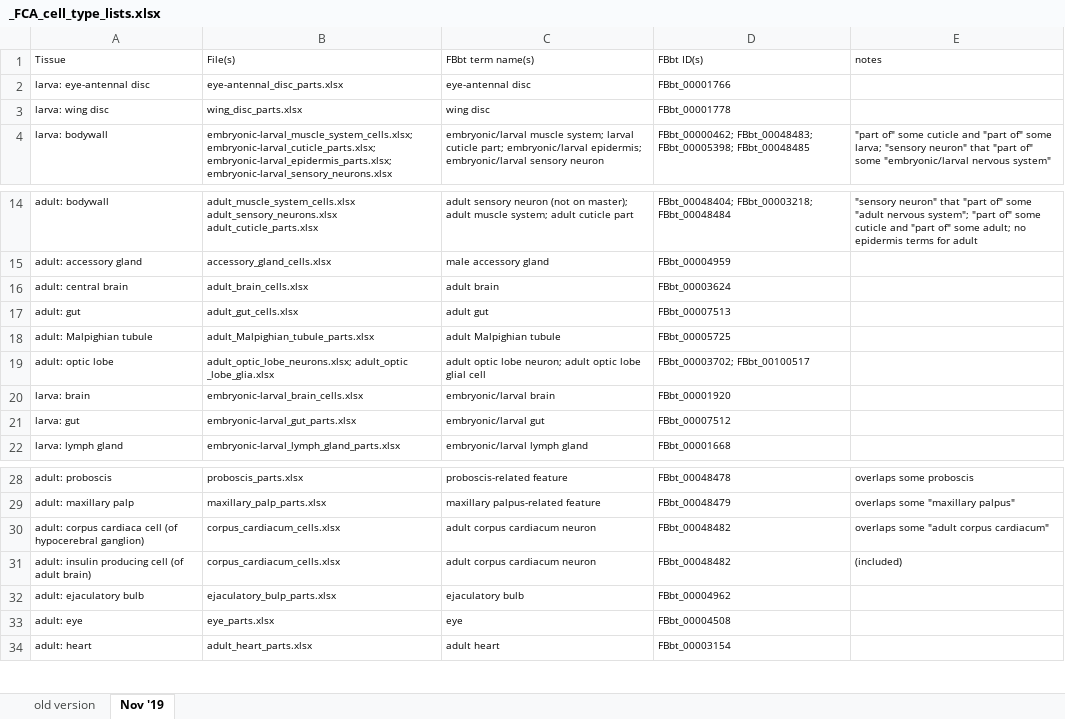
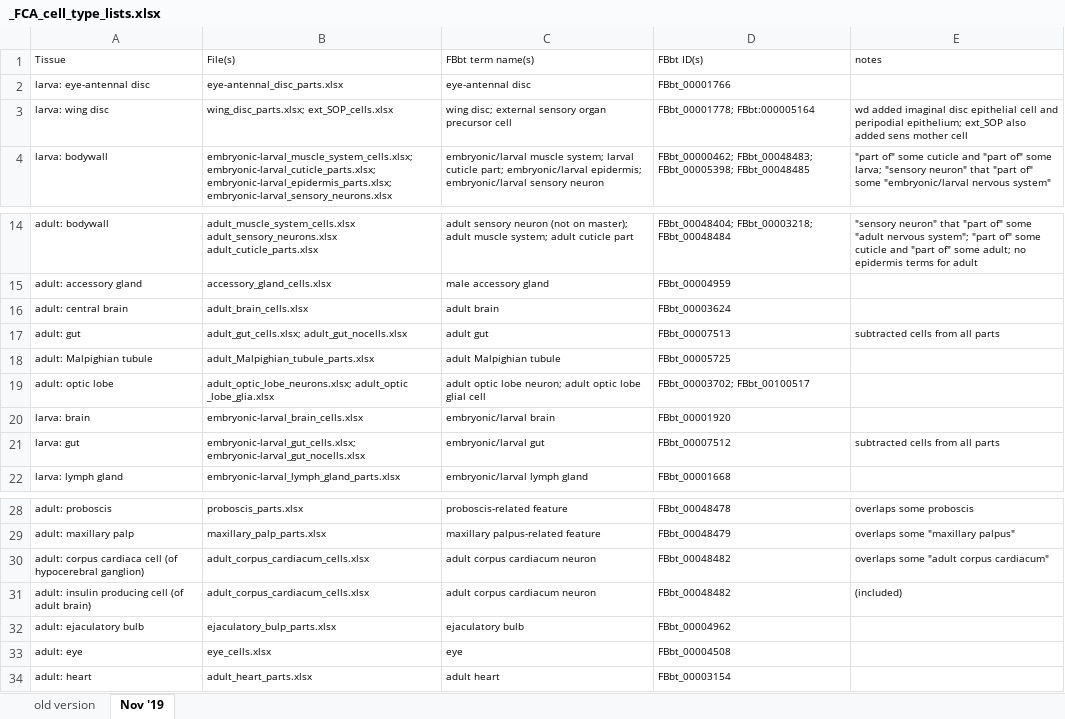
Before and after one commit to FlyBase/drosophila-anatomy-developmental-ontology, an Excel workbook: cell_type_reports/_FCA_cell_type_lists.xlsx, sheet Nov '19, drawn as a sheet; only a part is shown, gaps mark what is left out; values as stored, in another font and other column widths than the file's, no borders; the diff names each change by its address in the sheet, - before the commit and + after, or states it on an @@ line.

Commit message:
updated FCA spreadsheet

```diff
--- a/cell_type_reports/_FCA_cell_type_lists.xlsx (sheet Nov '19)
+++ b/cell_type_reports/_FCA_cell_type_lists.xlsx (sheet Nov '19)
-B3 (File(s)): wing_disc_parts.xlsx
+B3 (File(s)): wing_disc_parts.xlsx; ext_SOP_cells.xlsx
-C3 (FBbt term name(s)): wing disc
+C3 (FBbt term name(s)): wing disc; external sensory organ precursor cell
-D3 (FBbt ID(s)): FBbt_00001778
+D3 (FBbt ID(s)): FBbt_00001778; FBbt:000005164
-E3 (notes): (empty)
+E3 (notes): wd added imaginal disc epithelial cell and peripodial epithelium; ext_SOP also added sens mother cell
-B17 (File(s)): adult_gut_cells.xlsx
+B17 (File(s)): adult_gut_cells.xlsx; adult_gut_nocells.xlsx
-E17 (notes): (empty)
+E17 (notes): subtracted cells from all parts
-B21 (File(s)): embryonic-larval_gut_parts.xlsx
+B21 (File(s)): embryonic-larval_gut_cells.xlsx; embryonic-larval_gut_nocells.xlsx
-E21 (notes): (empty)
+E21 (notes): subtracted cells from all parts
-B30:B31 (File(s)): corpus_cardiacum_cells.xlsx
+B30:B31 (File(s)): adult_corpus_cardiacum_cells.xlsx
-B33 (File(s)): eye_parts.xlsx
+B33 (File(s)): eye_cells.xlsx
```
